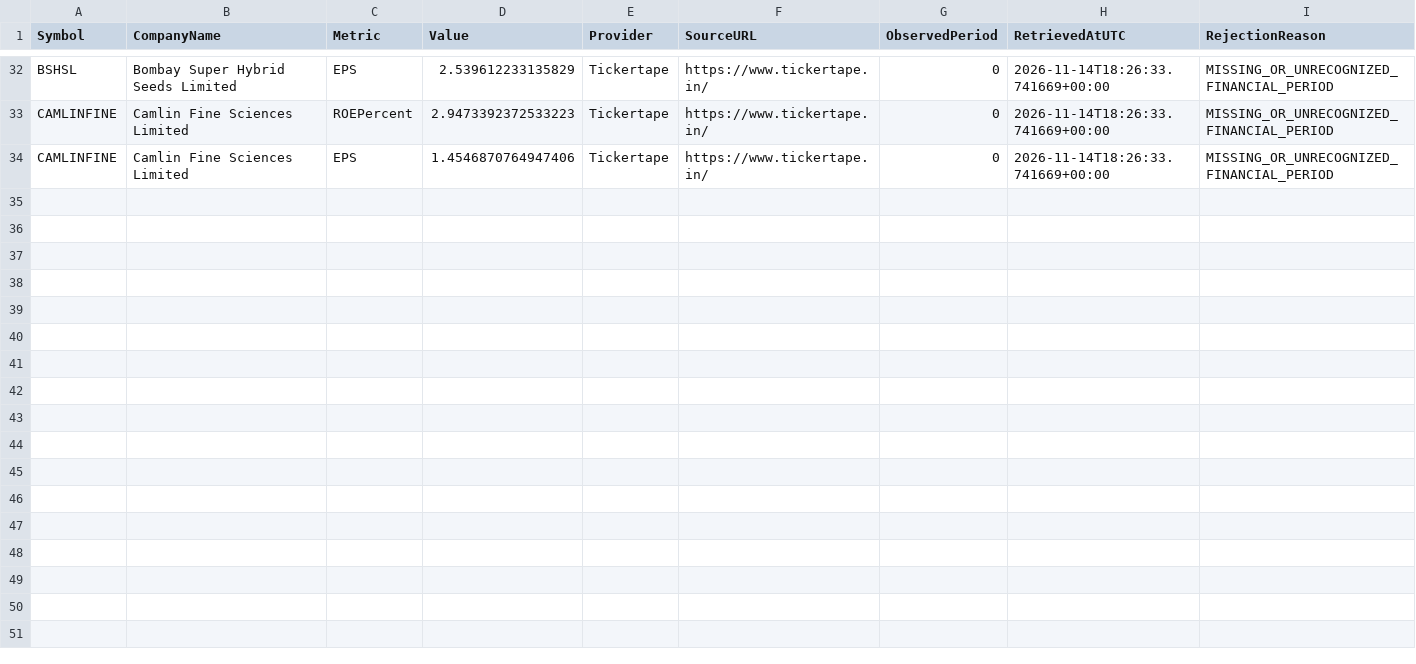
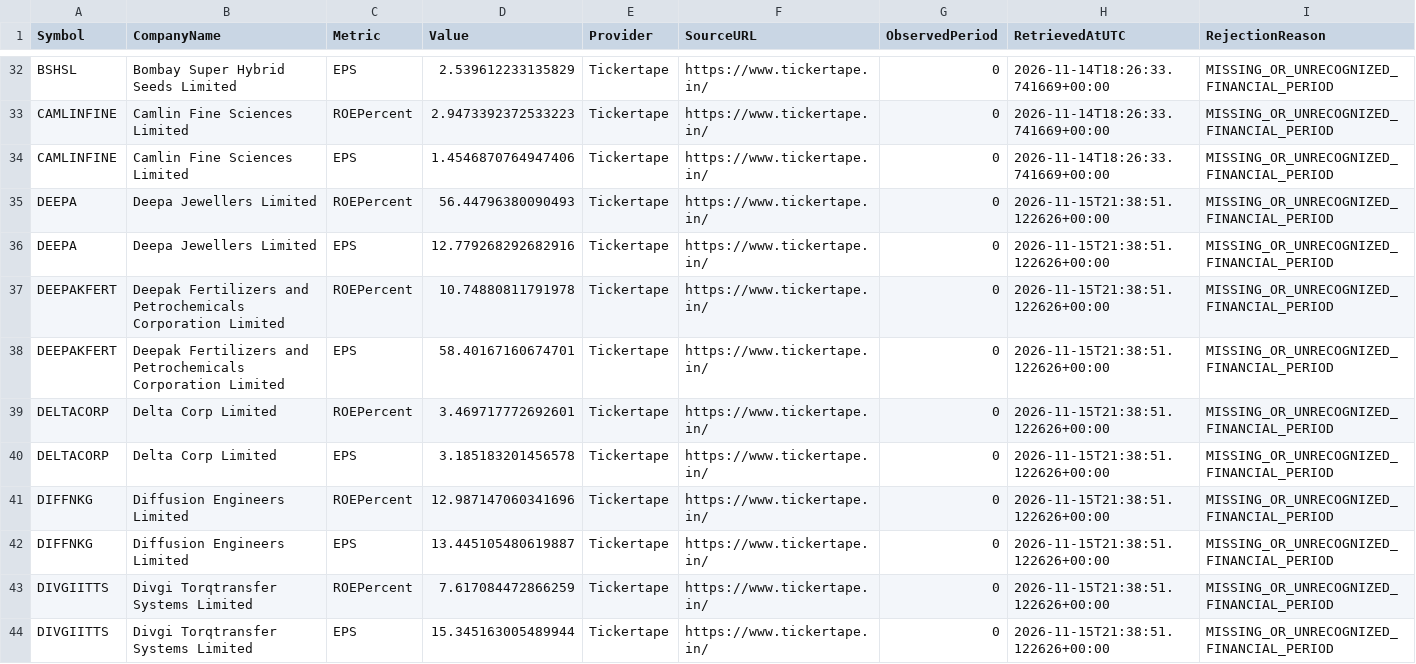
Before and after one commit to digitalmf78-pixel/AI-Trading-Bot, a CSV file: data/research/fundamental_free_source_quarantine.csv, drawn as a sheet; only a part is shown, gaps mark what is left out; the diff names each change by its address in the sheet, - before the commit and + after, or states it on an @@ line.

```diff
--- a/data/research/fundamental_free_source_quarantine.csv
+++ b/data/research/fundamental_free_source_quarantine.csv
+row 35: DEEPA | Deepa Jewellers Limited | ROEPercent | 56.44796380090493 | Tickertape | https://www.tickertape.in/ | 0 | 2026-11-15T21:38:51.122626+00:00 | MISSING_OR_UNRECOGNIZED_FINANCIAL_PERIOD
+row 36: DEEPA | Deepa Jewellers Limited | EPS | 12.779268292682916 | Tickertape | https://www.tickertape.in/ | 0 | 2026-11-15T21:38:51.122626+00:00 | MISSING_OR_UNRECOGNIZED_FINANCIAL_PERIOD
+row 37: DEEPAKFERT | Deepak Fertilizers and Petrochemicals Corporation Limited | ROEPercent | 10.74880811791978 | Tickertape | https://www.tickertape.in/ | 0 | 2026-11-15T21:38:51.122626+00:00 | MISSING_OR_UNRECOGNIZED_FINANCIAL_PERIOD
+row 38: DEEPAKFERT | Deepak Fertilizers and Petrochemicals Corporation Limited | EPS | 58.40167160674701 | Tickertape | https://www.tickertape.in/ | 0 | 2026-11-15T21:38:51.122626+00:00 | MISSING_OR_UNRECOGNIZED_FINANCIAL_PERIOD
+row 39: DELTACORP | Delta Corp Limited | ROEPercent | 3.469717772692601 | Tickertape | https://www.tickertape.in/ | 0 | 2026-11-15T21:38:51.122626+00:00 | MISSING_OR_UNRECOGNIZED_FINANCIAL_PERIOD
+row 40: DELTACORP | Delta Corp Limited | EPS | 3.185183201456578 | Tickertape | https://www.tickertape.in/ | 0 | 2026-11-15T21:38:51.122626+00:00 | MISSING_OR_UNRECOGNIZED_FINANCIAL_PERIOD
+row 41: DIFFNKG | Diffusion Engineers Limited | ROEPercent | 12.987147060341696 | Tickertape | https://www.tickertape.in/ | 0 | 2026-11-15T21:38:51.122626+00:00 | MISSING_OR_UNRECOGNIZED_FINANCIAL_PERIOD
+row 42: DIFFNKG | Diffusion Engineers Limited | EPS | 13.445105480619887 | Tickertape | https://www.tickertape.in/ | 0 | 2026-11-15T21:38:51.122626+00:00 | MISSING_OR_UNRECOGNIZED_FINANCIAL_PERIOD
+row 43: DIVGIITTS | Divgi Torqtransfer Systems Limited | ROEPercent | 7.617084472866259 | Tickertape | https://www.tickertape.in/ | 0 | 2026-11-15T21:38:51.122626+00:00 | MISSING_OR_UNRECOGNIZED_FINANCIAL_PERIOD
+row 44: DIVGIITTS | Divgi Torqtransfer Systems Limited | EPS | 15.345163005489944 | Tickertape | https://www.tickertape.in/ | 0 | 2026-11-15T21:38:51.122626+00:00 | MISSING_OR_UNRECOGNIZED_FINANCIAL_PERIOD
```
Also changed, not shown: 28 other files.
